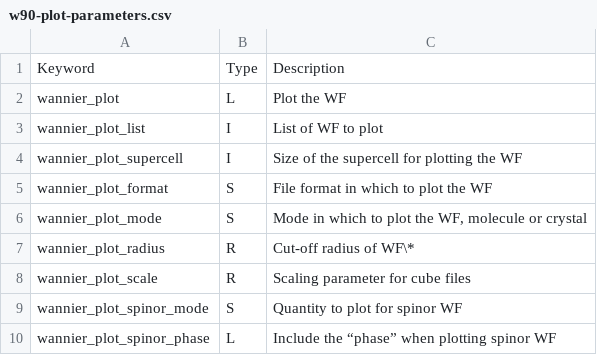
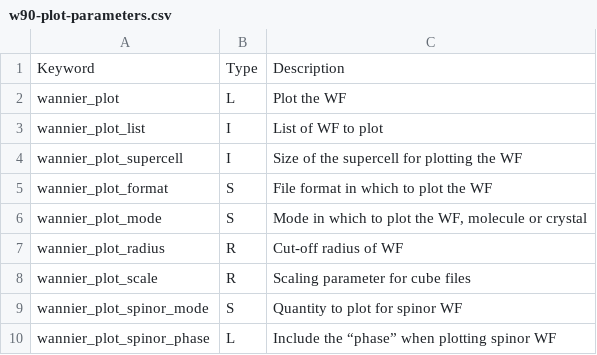
Before and after one commit to sjhong6230/wannier90_transl_inv, a CSV file: docs/docs/parameters/w90-plot-parameters.csv, drawn as a sheet; only a part is shown.

```diff
--- a/docs/docs/parameters/w90-plot-parameters.csv
+++ b/docs/docs/parameters/w90-plot-parameters.csv
@@ -6,3 +6,3 @@ wannier_plot_format,S,"File format in which to plot the WF"
 wannier_plot_mode,S,"Mode in which to plot the WF, molecule or crystal"
-wannier_plot_radius,R,"Cut-off radius of WF\*"
+wannier_plot_radius,R,"Cut-off radius of WF"
 wannier_plot_scale,R,"Scaling parameter for cube files"
```
Also changed, not shown: docs/docs/parameters/postw90-global-parameters.csv, docs/docs/parameters/w90-system-parameters.csv, 2 other files.
